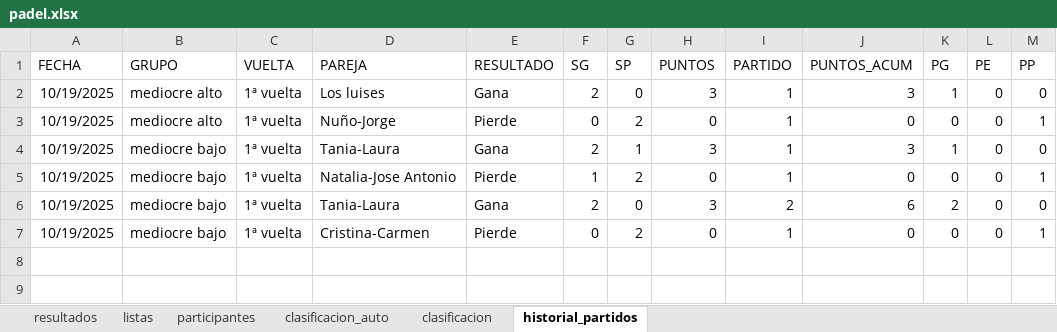
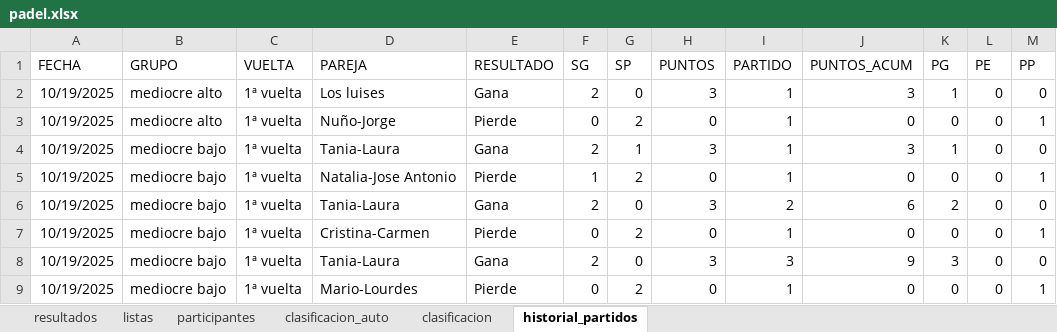
Before and after one commit to lcalle268/campeonato-padel, an Excel workbook: padel.xlsx, sheet historial_partidos, drawn as a sheet; values as stored, in another font and other column widths than the file's, no borders; the diff names each change by its address in the sheet, - before the commit and + after, or states it on an @@ line.

Commit message:
Add files via upload

```diff
--- a/padel.xlsx (sheet historial_partidos)
+++ b/padel.xlsx (sheet historial_partidos)
+row 8: 10/19/2025 | mediocre bajo | 1ª vuelta | Tania-Laura | Gana | 2 | 0 | 3 | 3 | 9 | 3 | 0 | 0
+row 9: 10/19/2025 | mediocre bajo | 1ª vuelta | Mario-Lourdes | Pierde | 0 | 2 | 0 | 1 | 0 | 0 | 0 | 1
```
Also changed, not shown: sheet clasificacion_auto, sheet clasificacion, sheet resultados.
